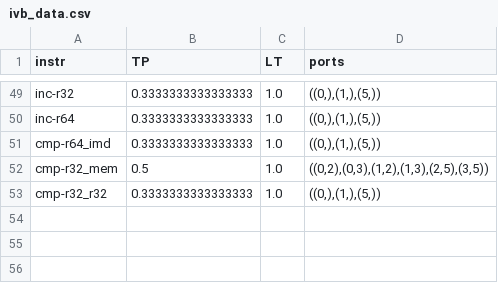
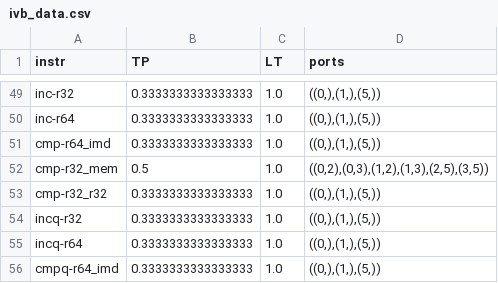
Before and after one commit to RRZE-HPC/OSACA, a CSV file: osaca/data/ivb_data.csv, drawn as a sheet; only a part is shown, gaps mark what is left out; the diff names each change by its address in the sheet, - before the commit and + after, or states it on an @@ line.

Commit message:
added some values

```diff
--- a/osaca/data/ivb_data.csv
+++ b/osaca/data/ivb_data.csv
+row 54: incq-r32 | 0.3333333333333333 | 1.0 | ((0,),(1,),(5,))
+row 55: incq-r64 | 0.3333333333333333 | 1.0 | ((0,),(1,),(5,))
+row 56: cmpq-r64_imd | 0.3333333333333333 | 1.0 | ((0,),(1,),(5,))
```
